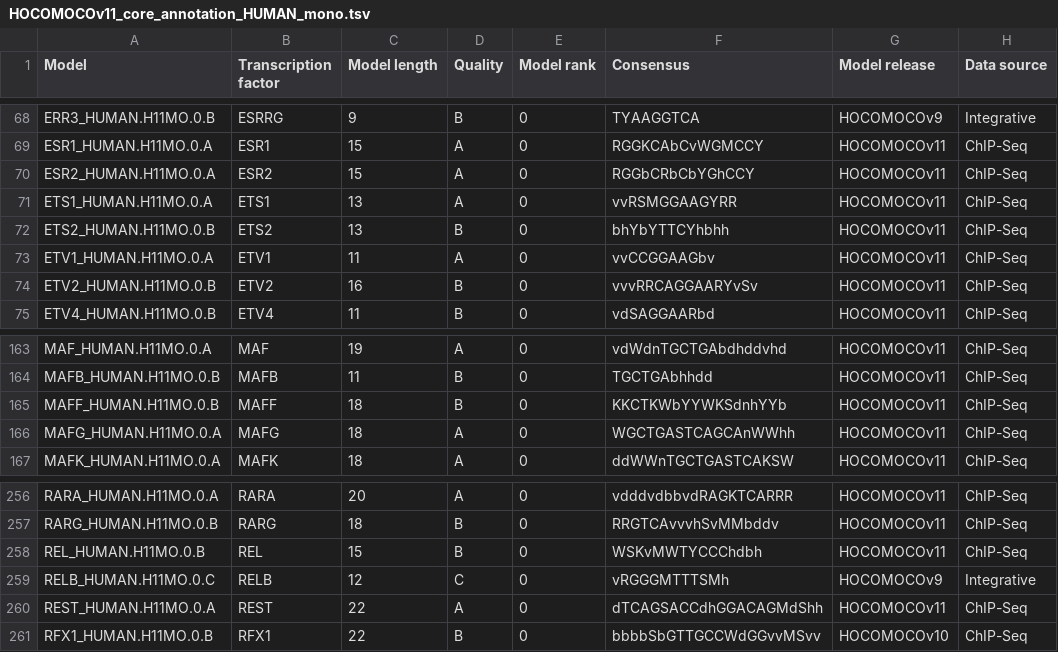
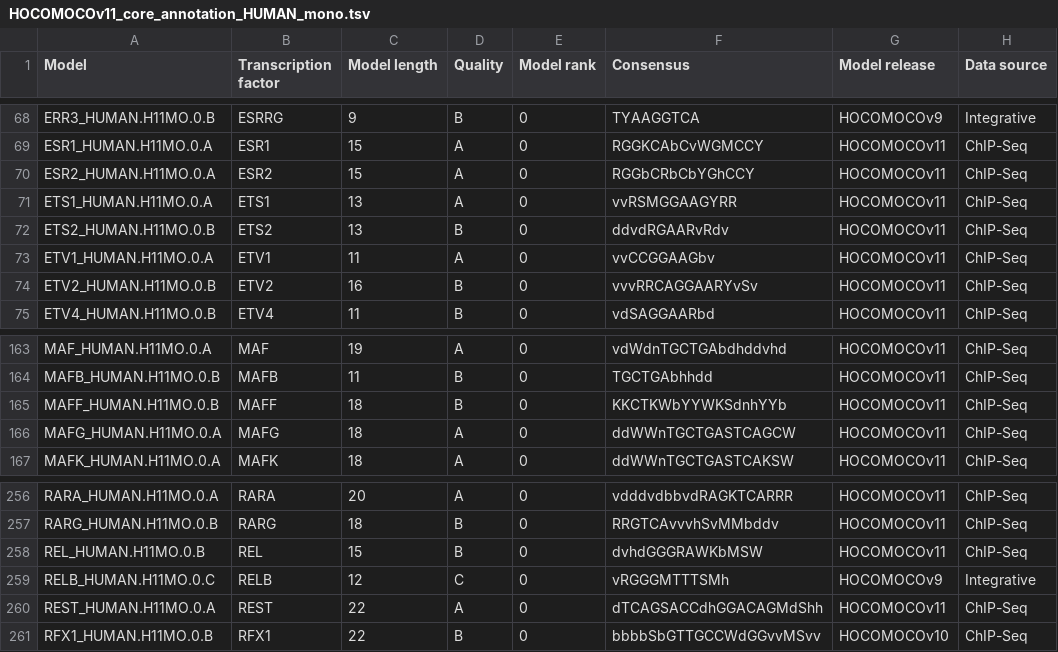
Before and after one commit to autosome-ru/hocomoco_webapp, a TSV file: public/final_bundle/hocomoco11/core/HUMAN/mono/HOCOMOCOv11_core_annotation_HUMAN_mono.tsv, drawn as a sheet; only a part is shown, gaps mark what is left out; the diff covers the shown part only; the diff names each change by its address in the sheet, - before the commit and + after, or states it on an @@ line.

```diff
--- a/public/final_bundle/hocomoco11/core/HUMAN/mono/HOCOMOCOv11_core_annotation_HUMAN_mono.tsv
+++ b/public/final_bundle/hocomoco11/core/HUMAN/mono/HOCOMOCOv11_core_annotation_HUMAN_mono.tsv
-F72 (Consensus): bhYbYTTCYhbhh
+F72 (Consensus): ddvdRGAARvRdv
-F166 (Consensus): WGCTGASTCAGCAnWWhh
+F166 (Consensus): ddWWnTGCTGASTCAGCW
-F258 (Consensus): WSKvMWTYCCChdbh
+F258 (Consensus): dvhdGGGRAWKbMSW
```
Also changed, not shown: 9 edited cells elsewhere in this file, public/final_bundle/hocomoco11/core/HUMAN/di/HOCOMOCOv11_core_annotation_HUMAN_di.tsv, public/final_bundle/hocomoco11/core/MOUSE/di/HOCOMOCOv11_core_annotation_MOUSE_di.tsv, 5 other files.
